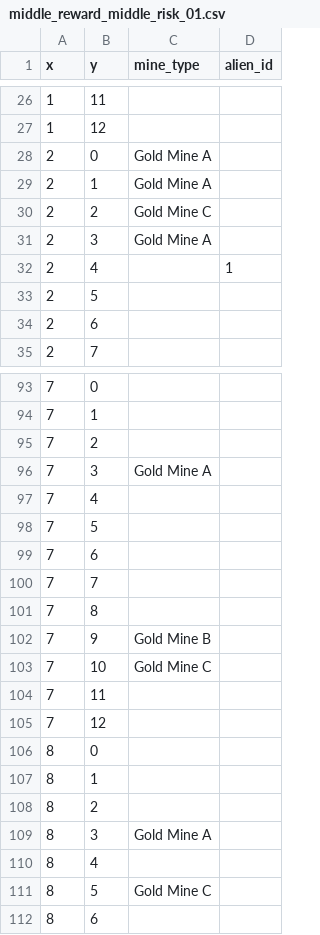
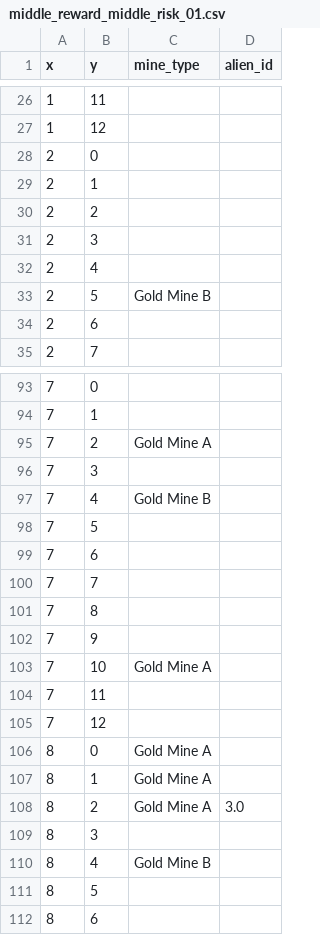
Before and after one commit to JerryGuo2001/Role_Speficifed_Collective_Foraging_Task, a CSV file: gridworld/middle_reward_middle_risk_01.csv, drawn as a sheet; only a part is shown, gaps mark what is left out; the diff covers the shown part only.

```diff
--- a/gridworld/middle_reward_middle_risk_01.csv
+++ b/gridworld/middle_reward_middle_risk_01.csv
@@ -27,8 +27,8 @@ x,y,mine_type,alien_id
 1,12,,
-2,0,Gold Mine A,
-2,1,Gold Mine A,
-2,2,Gold Mine C,
-2,3,Gold Mine A,
-2,4,,1
-2,5,,
+2,0,,
+2,1,,
+2,2,,
+2,3,,
+2,4,,
+2,5,Gold Mine B,
 2,6,,
@@ -94,5 +94,5 @@ x,y,mine_type,alien_id
 7,1,,
-7,2,,
-7,3,Gold Mine A,
-7,4,,
+7,2,Gold Mine A,
+7,3,,
+7,4,Gold Mine B,
 7,5,,
@@ -101,12 +101,12 @@ x,y,mine_type,alien_id
 7,8,,
-7,9,Gold Mine B,
-7,10,Gold Mine C,
+7,9,,
+7,10,Gold Mine A,
 7,11,,
 7,12,,
-8,0,,
-8,1,,
-8,2,,
-8,3,Gold Mine A,
-8,4,,
-8,5,Gold Mine C,
+8,0,Gold Mine A,
+8,1,Gold Mine A,
+8,2,Gold Mine A,3.0
+8,3,,
+8,4,Gold Mine B,
+8,5,,
 8,6,,
```
Also changed, not shown: 54 edited cells elsewhere in this file, gridworld/middle_reward_middle_risk_02.csv, gridworld/middle_reward_middle_risk_03.csv, 34 other files.
